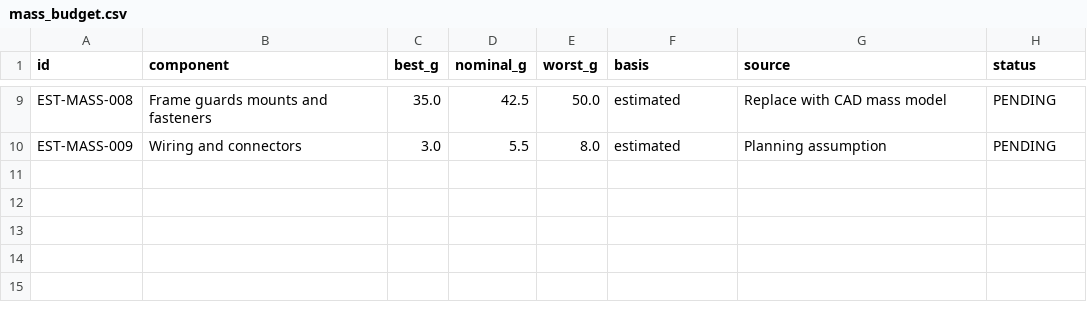
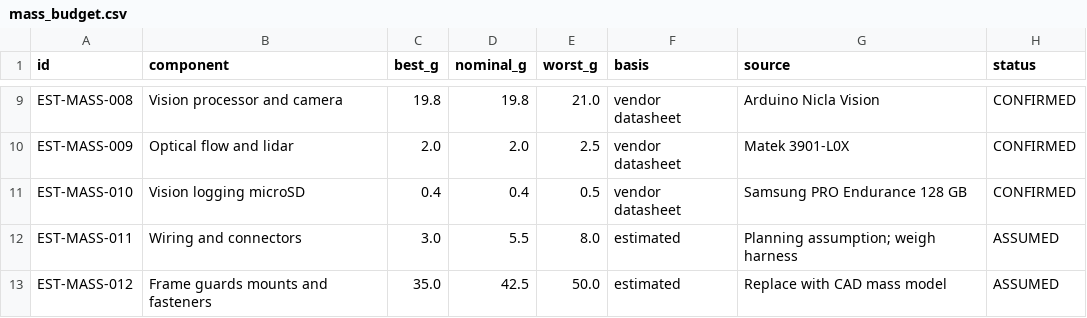
Before and after one commit to 500ft/SelfStabilizingDrone, a CSV file: Engineering Data/mass_budget.csv, drawn as a sheet; only a part is shown, gaps mark what is left out; addresses are those after the commit; the diff covers the shown part only; the diff names each change by its address in the sheet, - before the commit and + after, or states it on an @@ line.

Commit message:
Stage 1: consolidate canonical BOM and pre-register Phase 2 verification gates
Phase 1 - canonical baseline:
- BOM.csv: replace pre-lock generic selections with locked SKUs; add Matek
  3901-L0X and microSD lines; add Locked Part and Evidence State columns;
  retain Cost Best/Nominal/Worst range.
- mass_budget.csv: sync to the 12 locked flying items with conservative
  worst-case band; evidence states in status. Nominal 130.16 g, frozen max
  155 g (<= 225 g abort ceiling).
- OPEN_QUESTIONS.md: close catalog-selection portion of OQ-001 (perf still
  bench-gated), note mass-freeze-first on OQ-002, anchor OQ-005 to Kakute.
- test_repository.py: add BOM<->mass-budget sync, <200 g nominal ceiling,
  no-stale-selection, and locked-part/evidence-state checks.

Phase 2 - pre-registered gates (no live research):
- gates.py + test_gates.py: lock propulsion (7.0 V acceptance, 112.5/100 gf
  tiers, mass lever), ESC (<=10.4 A), battery (<=44 A), Nicla latency tiers,
  and the ArduPilot resource map with serial/pad uniqueness checks.
- stage1-verification-gates.md: resource/power map, gates, mass-freeze-first
  fallback policy, research-batch scope, deferred battery-hazmat warning.

```diff
--- a/Engineering Data/mass_budget.csv
+++ b/Engineering Data/mass_budget.csv
-B9 (component): Frame guards mounts and fasteners
+B9 (component): Vision processor and camera
-C9 (best_g): 35.0
+C9 (best_g): 19.8
-D9 (nominal_g): 42.5
+D9 (nominal_g): 19.8
-E9 (worst_g): 50.0
+E9 (worst_g): 21.0
-F9 (basis): estimated
+F9 (basis): vendor datasheet
-G9 (source): Replace with CAD mass model
+G9 (source): Arduino Nicla Vision
-H9 (status): PENDING
+H9 (status): CONFIRMED
+row 10: EST-MASS-009 | Optical flow and lidar | 2.0 | 2.0 | 2.5 | vendor datasheet | Matek 3901-L0X | CONFIRMED
+row 11: EST-MASS-010 | Vision logging microSD | 0.4 | 0.4 | 0.5 | vendor datasheet | Samsung PRO Endurance 128 GB | CONFIRMED
-A12 (id): EST-MASS-009
+A12 (id): EST-MASS-011
-G12 (source): Planning assumption
+G12 (source): Planning assumption; weigh harness
-H12 (status): PENDING
+H12 (status): ASSUMED
+row 13: EST-MASS-012 | Frame guards mounts and fasteners | 35.0 | 42.5 | 50.0 | estimated | Replace with CAD mass model | ASSUMED
```
Also changed, not shown: 43 edited cells elsewhere in this file, Design Report/BOM.csv, 5 other files.
